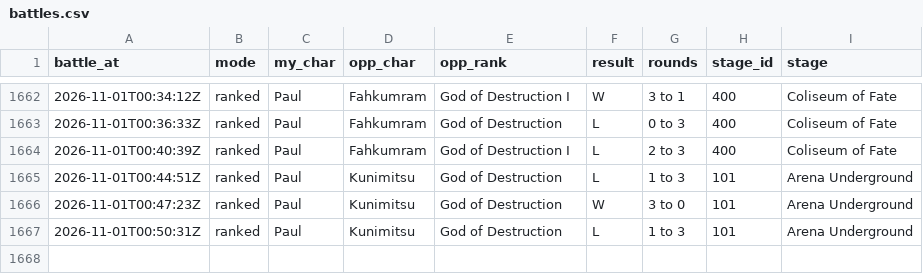
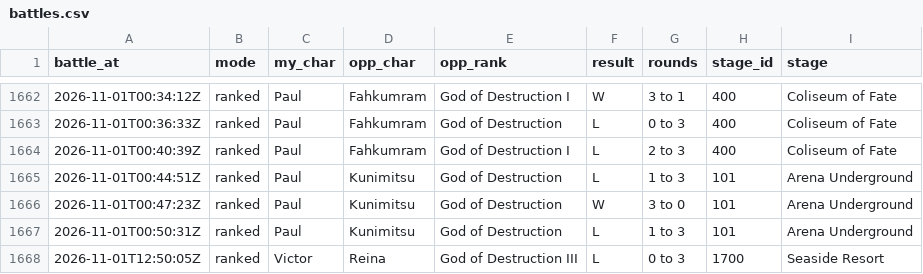
Before and after one commit to MasherMike/SWMMike-s-Tekken-Repo, a CSV file: data/battles.csv, drawn as a sheet; only a part is shown, gaps mark what is left out.

Commit message:
data: sync from the Tekken app

```diff
--- a/data/battles.csv
+++ b/data/battles.csv
@@ -1667 +1667,2 @@ battle_at,mode,my_char,opp_char,opp_rank,result,rounds,stage_id,stage
 2026-11-01T00:50:31Z,ranked,Paul,Kunimitsu,God of Destruction,L,1 to 3,101,Arena Underground
+2026-11-01T12:50:05Z,ranked,Victor,Reina,God of Destruction III,L,0 to 3,1700,Seaside Resort
```
Also changed, not shown: 2 other files.
